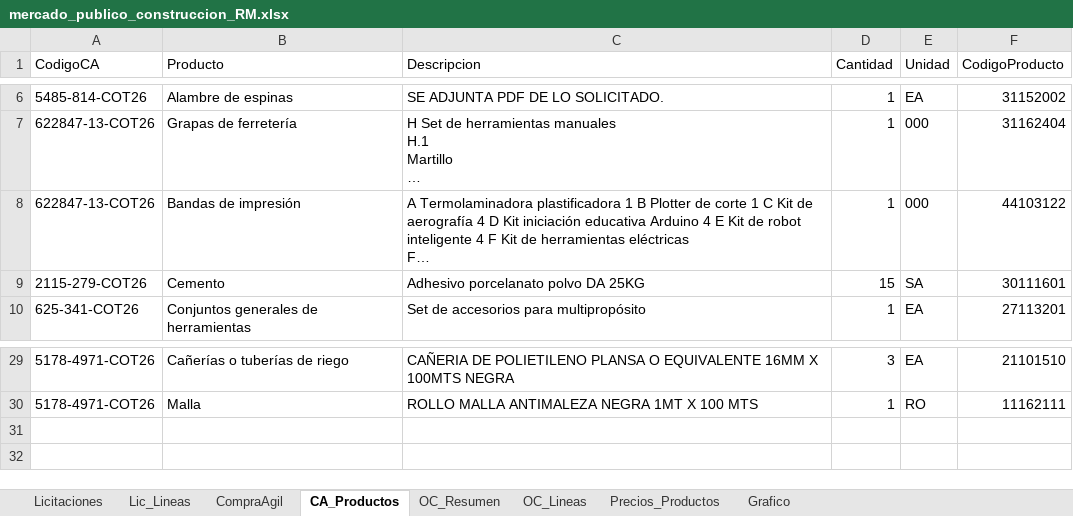
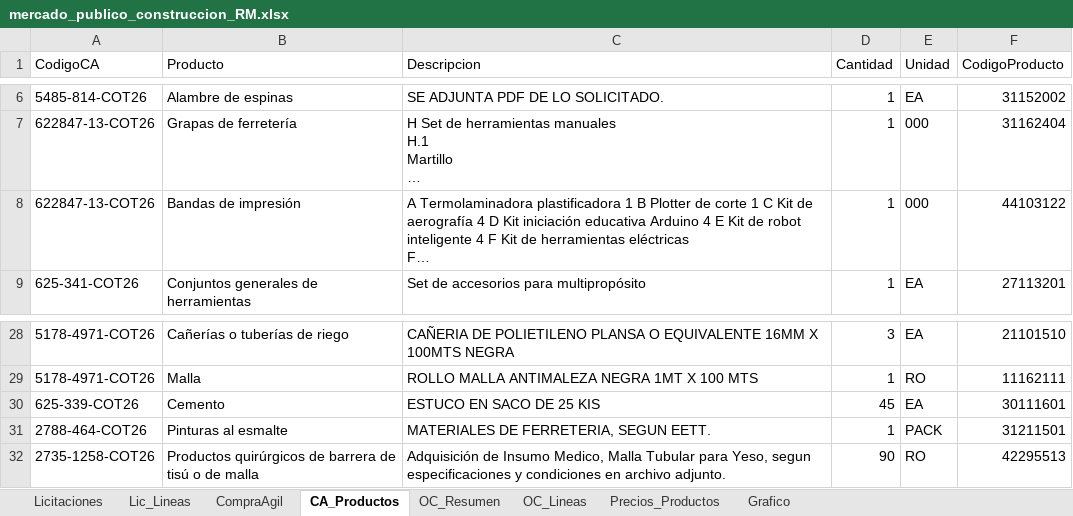
Before and after one commit to tchavarri/monitor-mercado-publico, an Excel workbook: docs/mercado_publico_construccion_RM.xlsx, sheet CA_Productos, drawn as a sheet; only a part is shown, gaps mark what is left out; long unchanged cells end in …; values as stored, in another font and other column widths than the file's, no borders; removed rows and columns are numbered as before the commit, all else as after; the diff names each change by its address in the sheet, - before the commit and + after, or states it on an @@ line.

```diff
--- a/docs/mercado_publico_construccion_RM.xlsx (sheet CA_Productos)
+++ b/docs/mercado_publico_construccion_RM.xlsx (sheet CA_Productos)
-row 9: 2115-279-COT26 | Cemento | Adhesivo porcelanato polvo DA 25KG | 15 | SA | 30111601
+row 30: 625-339-COT26 | Cemento | ESTUCO EN SACO DE 25 KIS | 45 | EA | 30111601
+row 31: 2788-464-COT26 | Pinturas al esmalte | MATERIALES DE FERRETERIA, SEGUN EETT. | 1 | PACK | 31211501
+row 32: 2735-1258-COT26 | Productos quirúrgicos de barrera de tisú o de malla | Adquisición de Insumo Medico, Malla Tubular para Yeso, segun especificaciones y condiciones en archivo adjunto. | 90 | RO | 42295513
```
Also changed, not shown: sheet Precios_Productos, sheet OC_Lineas, sheet OC_Resumen, sheet Lic_Lineas, sheet CompraAgil, sheet Licitaciones, charts or pictures, 2 other files.
